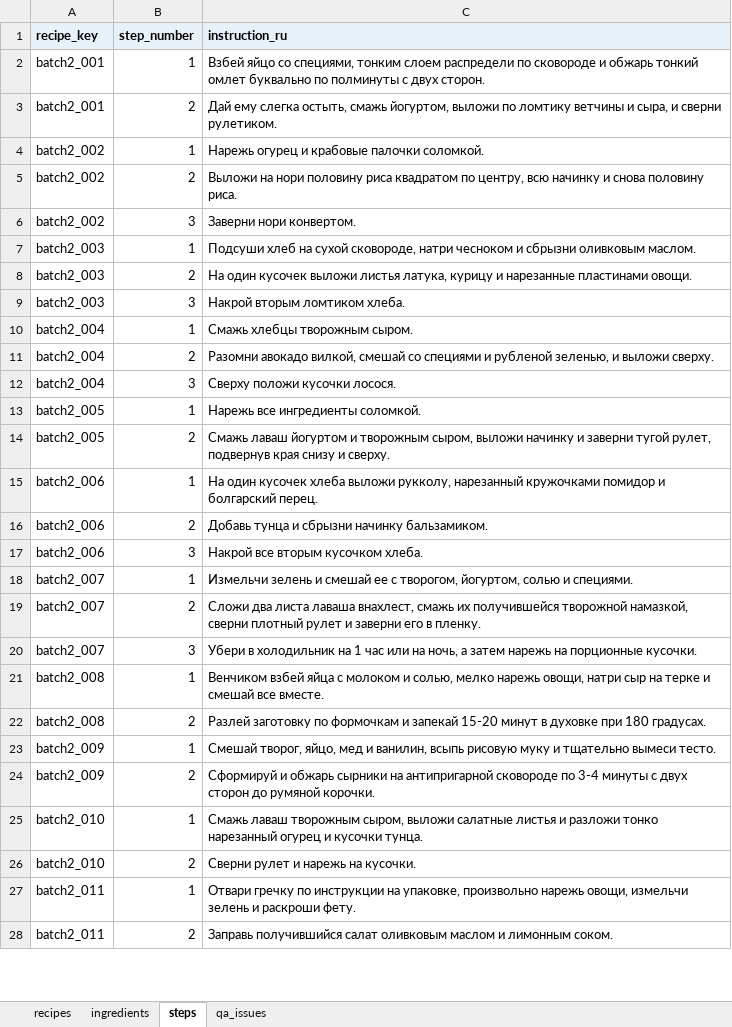
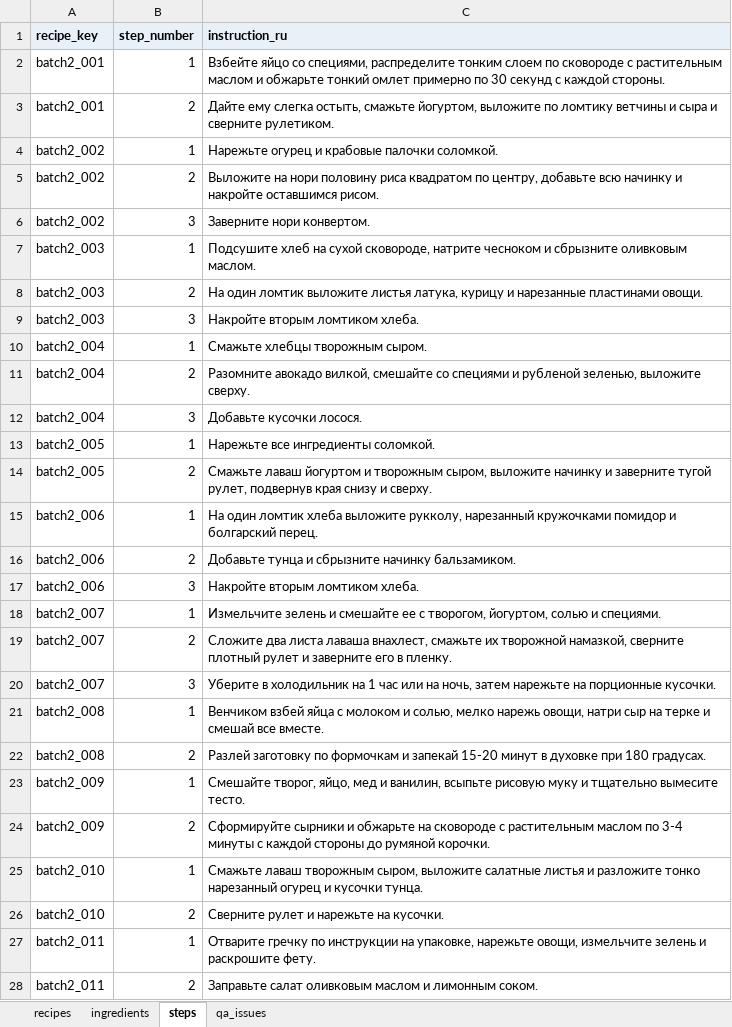
Before and after one commit to nikapivovarova-web/diet-bot, an Excel workbook: tmp/recipe_intake_batch2/cleaned_recipes_batch2.xlsx, sheet steps, drawn as a sheet; only a part is shown; values as stored, in another font and other column widths than the file's, no borders; the diff covers the shown part only; the diff names each change by its address in the sheet, - before the commit and + after, or states it on an @@ line.

```diff
--- a/tmp/recipe_intake_batch2/cleaned_recipes_batch2.xlsx (sheet steps)
+++ b/tmp/recipe_intake_batch2/cleaned_recipes_batch2.xlsx (sheet steps)
-C2 (instruction_ru): Взбей яйцо со специями, тонким слоем распредели по сковороде и обжарь тонкий омлет буквально по полминуты с двух сторон.
+C2 (instruction_ru): Взбейте яйцо со специями, распределите тонким слоем по сковороде с растительным маслом и обжарьте тонкий омлет примерно по 30 секунд с каждой стороны.
-C3 (instruction_ru): Дай ему слегка остыть, смажь йогуртом, выложи по ломтику ветчины и сыра, и сверни рулетиком.
+C3 (instruction_ru): Дайте ему слегка остыть, смажьте йогуртом, выложите по ломтику ветчины и сыра и сверните рулетиком.
-C4 (instruction_ru): Нарежь огурец и крабовые палочки соломкой.
+C4 (instruction_ru): Нарежьте огурец и крабовые палочки соломкой.
-C5 (instruction_ru): Выложи на нори половину риса квадратом по центру, всю начинку и снова половину риса.
+C5 (instruction_ru): Выложите на нори половину риса квадратом по центру, добавьте всю начинку и накройте оставшимся рисом.
-C6 (instruction_ru): Заверни нори конвертом.
+C6 (instruction_ru): Заверните нори конвертом.
-C7 (instruction_ru): Подсуши хлеб на сухой сковороде, натри чесноком и сбрызни оливковым маслом.
+C7 (instruction_ru): Подсушите хлеб на сухой сковороде, натрите чесноком и сбрызните оливковым маслом.
-C8 (instruction_ru): На один кусочек выложи листья латука,…
+C8 (instruction_ru): На один ломтик выложите листья латука,…
-C9 (instruction_ru): Накрой вторым ломтиком хлеба.
+C9 (instruction_ru): Накройте вторым ломтиком хлеба.
-C10 (instruction_ru): Смажь хлебцы творожным сыром.
+C10 (instruction_ru): Смажьте хлебцы творожным сыром.
-C11 (instruction_ru): Разомни авокадо вилкой, смешай со специями и рубленой зеленью, и выложи сверху.
+C11 (instruction_ru): Разомните авокадо вилкой, смешайте со специями и рубленой зеленью, выложите сверху.
-C12 (instruction_ru): Сверху положи кусочки лосося.
+C12 (instruction_ru): Добавьте кусочки лосося.
-C13 (instruction_ru): Нарежь все ингредиенты соломкой.
+C13 (instruction_ru): Нарежьте все ингредиенты соломкой.
-C14 (instruction_ru): Смажь лаваш йогуртом и творожным сыром, выложи начинку и заверни тугой рулет,…
+C14 (instruction_ru): Смажьте лаваш йогуртом и творожным сыром, выложите начинку и заверните тугой рулет,…
-C15 (instruction_ru): На один кусочек хлеба выложи рукколу, нарезанный…
+C15 (instruction_ru): На один ломтик хлеба выложите рукколу, нарезанный…
-C16 (instruction_ru): Добавь тунца и сбрызни начинку бальзамиком.
+C16 (instruction_ru): Добавьте тунца и сбрызните начинку бальзамиком.
-C17 (instruction_ru): Накрой все вторым кусочком хлеба.
+C17 (instruction_ru): Накройте вторым ломтиком хлеба.
-C18 (instruction_ru): Измельчи зелень и смешай ее с…
+C18 (instruction_ru): Измельчите зелень и смешайте ее с…
-C19 (instruction_ru): Сложи два листа лаваша внахлест, смажь их получившейся творожной намазкой, сверни плотный рулет и заверни его в…
+C19 (instruction_ru): Сложите два листа лаваша внахлест, смажьте их творожной намазкой, сверните плотный рулет и заверните его в…
-C20 (instruction_ru): Убери в холодильник на 1 час или на ночь, а затем нарежь на порционные…
+C20 (instruction_ru): Уберите в холодильник на 1 час или на ночь, затем нарежьте на порционные…
-C23 (instruction_ru): Смешай творог, яйцо, мед и ванилин, всыпь рисовую муку и тщательно вымеси тесто.
+C23 (instruction_ru): Смешайте творог, яйцо, мед и ванилин, всыпьте рисовую муку и тщательно вымесите тесто.
-C24 (instruction_ru): Сформируй и обжарь сырники на антипригарной сковороде по 3-4 минуты с двух сторон до румяной…
+C24 (instruction_ru): Сформируйте сырники и обжарьте на сковороде с растительным маслом по 3-4 минуты с каждой стороны до румяной…
-C25 (instruction_ru): Смажь лаваш творожным сыром, выложи салатные листья и разложи тонко нарезанный…
+C25 (instruction_ru): Смажьте лаваш творожным сыром, выложите салатные листья и разложите тонко нарезанный…
-C26 (instruction_ru): Сверни рулет и нарежь на кусочки.
+C26 (instruction_ru): Сверните рулет и нарежьте на кусочки.
-C27 (instruction_ru): Отвари гречку по инструкции на упаковке, произвольно нарежь овощи, измельчи зелень и раскроши фету.
+C27 (instruction_ru): Отварите гречку по инструкции на упаковке, нарежьте овощи, измельчите зелень и раскрошите фету.
-C28 (instruction_ru): Заправь получившийся салат оливковым…
+C28 (instruction_ru): Заправьте салат оливковым…
```
Also changed, not shown: other rows of this sheet, sheet ingredients, tmp/recipe_intake/cleaned_recipes.xlsx, 4 other files.
